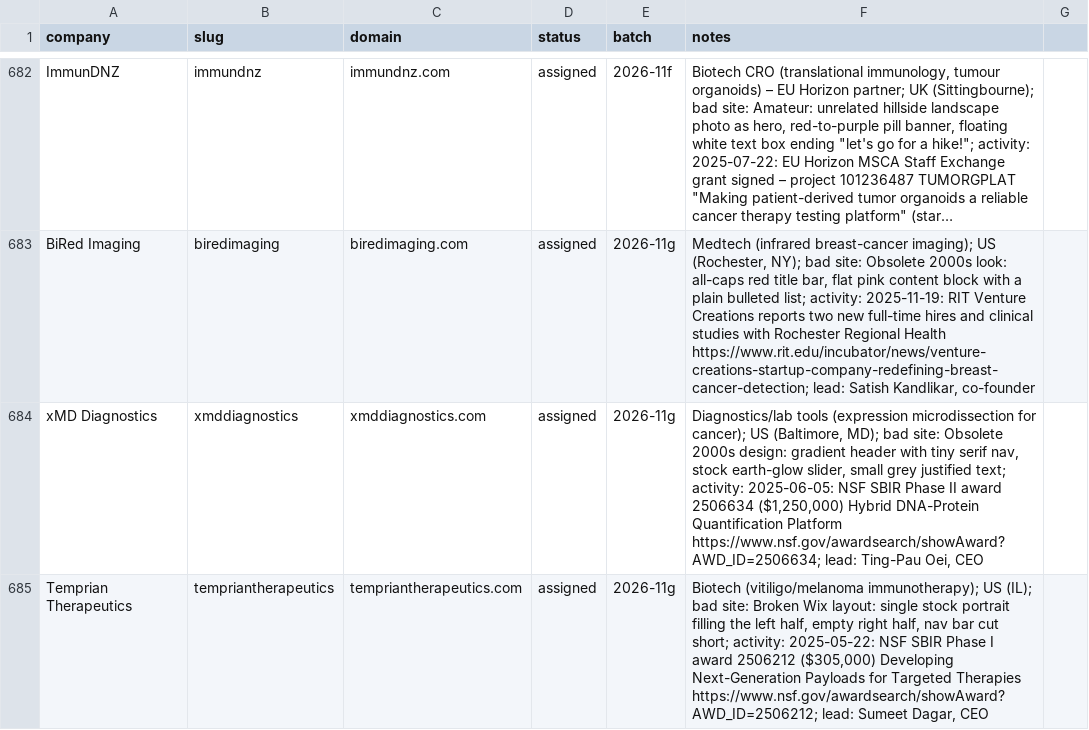
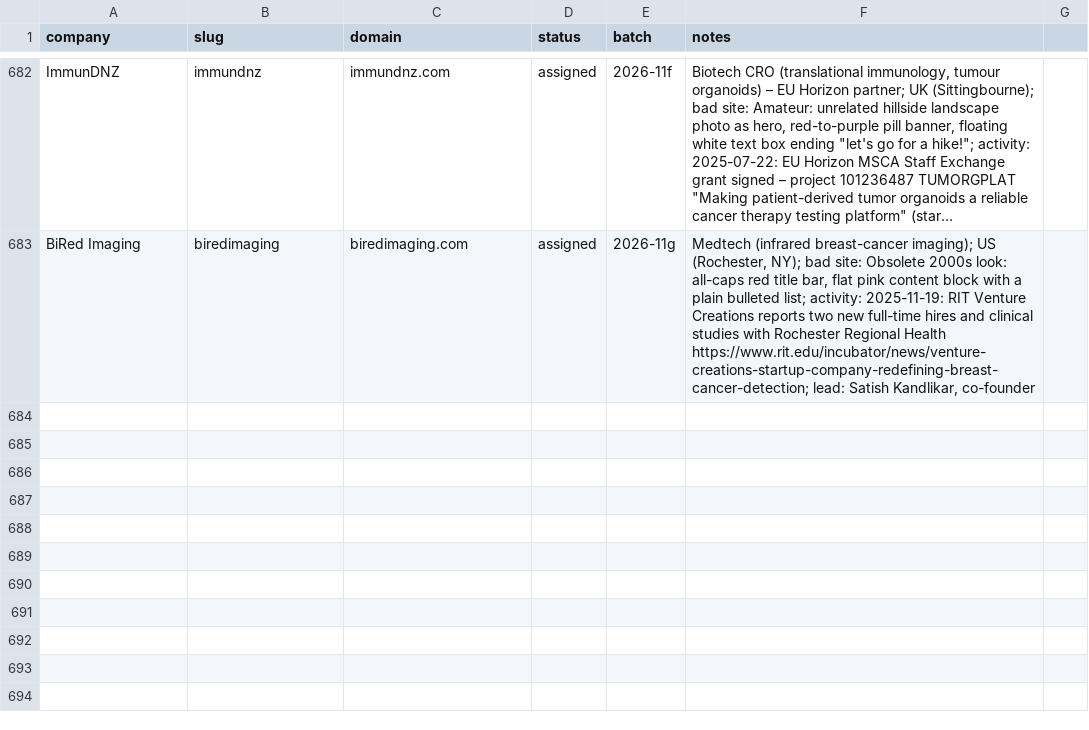
Before and after one commit to charneym/harvardsites, a CSV file: _kit/sourcing/registry.csv, drawn as a sheet; only a part is shown, gaps mark what is left out; long unchanged cells end in …; the diff names each change by its address in the sheet, - before the commit and + after, or states it on an @@ line.

```diff
--- a/_kit/sourcing/registry.csv
+++ b/_kit/sourcing/registry.csv
-row 684: xMD Diagnostics | xmddiagnostics | xmddiagnostics.com | assigned | 2026-11g | Diagnostics/lab tools (expression microdissection for cancer); US (Baltimore, MD); bad site: Obsolete 2000s design: gradient header with tiny serif nav, stock earth-glow slider, small grey justified text; activity: 2025-06-05: NSF SBIR Phase II award 2506634 ($1,250,000) Hybrid DNA-Protein Quantification Platform https://www.nsf.gov/awardsearch/showAward?AWD_ID=2506634; lead: Ting-Pau Oei, CEO
-row 685: Temprian Therapeutics | tempriantherapeutics | tempriantherapeutics.com | assigned | 2026-11g | Biotech (vitiligo/melanoma immunotherapy); US (IL); bad site: Broken Wix layout: single stock portrait filling the left half, empty right half, nav bar cut short; activity: 2025-05-22: NSF SBIR Phase I award 2506212 ($305,000) Developing Next-Generation Payloads for Targeted Therapies https://www.nsf.gov/awardsearch/showAward?AWD_ID=2506212; lead: Sumeet Dagar, CEO
```
Also changed, not shown: 2 other files.
